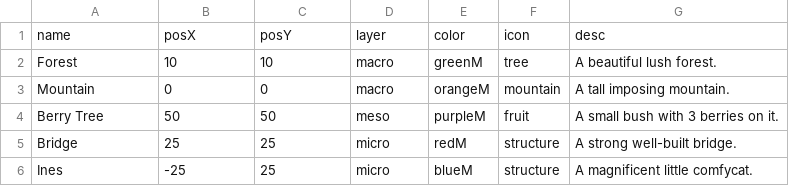
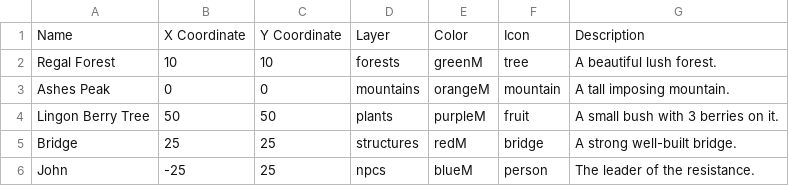
Before and after one commit to MChapeland/mchapeland.github.io, a CSV file: data.csv, drawn as a sheet.

```diff
--- a/data.csv
+++ b/data.csv
@@ -1,6 +1,6 @@
-name,posX,posY,layer,color,icon,desc
-Forest,10,10,macro,greenM,tree,A beautiful lush forest.
-Mountain,0,0,macro,orangeM,mountain,A tall imposing mountain.
-Berry Tree,50,50,meso,purpleM,fruit,A small bush with 3 berries on it.
-Bridge,25,25,micro,redM,structure,A strong well-built bridge.
-Ines,-25,25,micro,blueM,structure,A magnificent little comfycat.
+Name, X Coordinate, Y Coordinate, Layer, Color, Icon, Description
+Regal Forest, 10, 10, forests, greenM, tree, A beautiful lush forest.
+Ashes Peak, 0, 0, mountains, orangeM, mountain, A tall imposing mountain.
+Lingon Berry Tree, 50, 50, plants, purpleM, fruit, A small bush with 3 berries on it.
+Bridge, 25, 25, structures, redM, bridge, A strong well-built bridge.
+John, -25, 25, npcs, blueM, person, The leader of the resistance.
```
Also changed, not shown: 1 other file.
